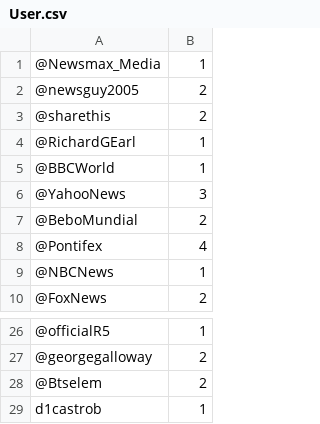
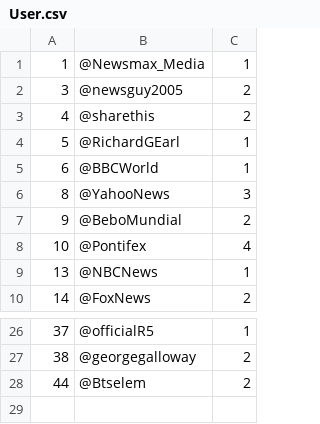
Before and after one commit to d1castrob/memoria, a CSV file: User.csv, drawn as a sheet; only a part is shown, gaps mark what is left out; removed rows and columns are numbered as before the commit, all else as after; the diff names each change by its address in the sheet, - before the commit and + after, or states it on an @@ line.

```diff
--- a/User.csv
+++ b/User.csv
+column A, rows 1-10: 1 | 3 | 4 | 5 | 6 | 8 | 9 | 10 | 13 | 14; rows 26-28: 37 | 38 | 44
-row 29: d1castrob | 1
```
Also changed, not shown: Friendship.csv, Message.csv, 3 other files.
